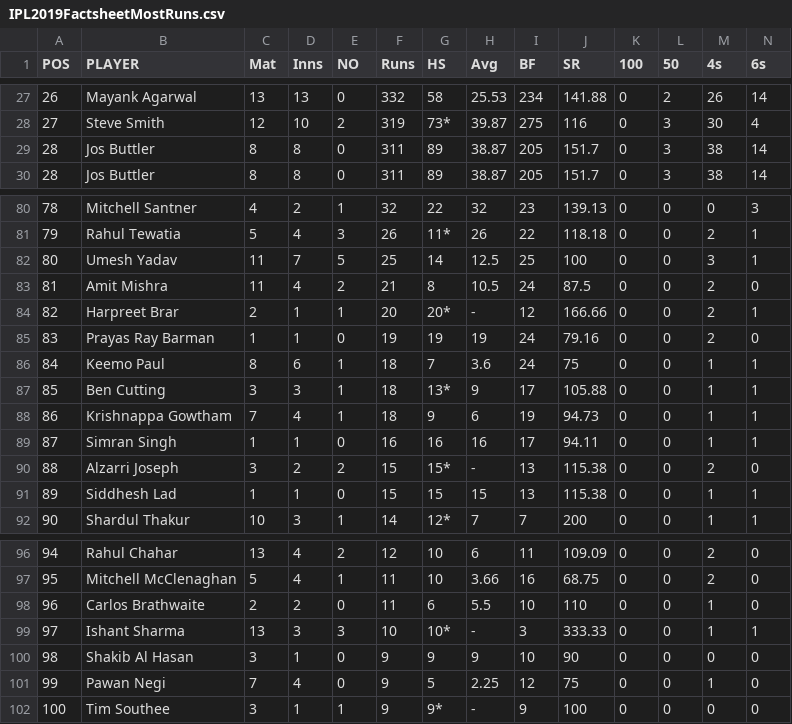
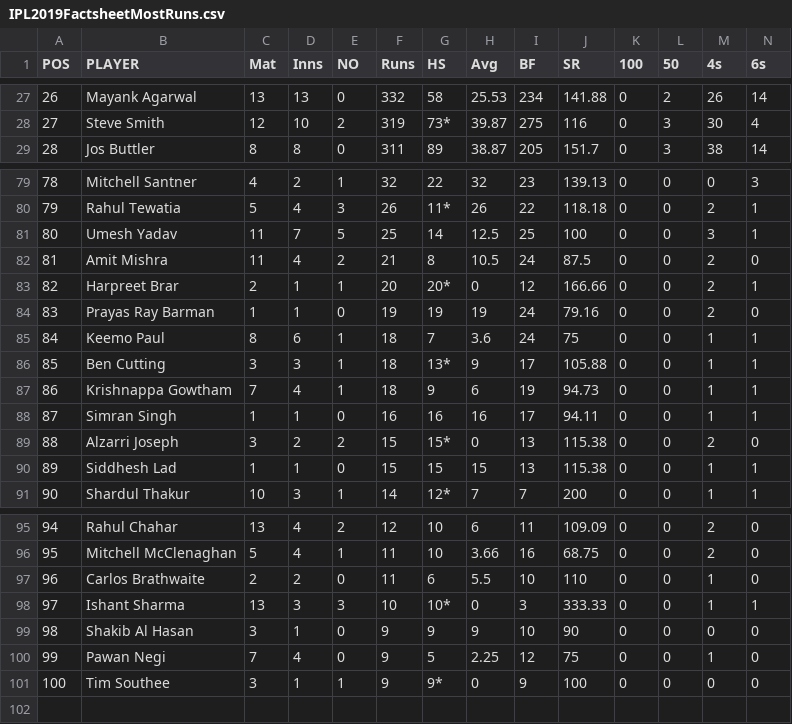
Before and after one commit to Rajan-rkg9/Workshop_IPLAnalyer, a CSV file: src/resources/IPL2019FactsheetMostRuns.csv, drawn as a sheet; only a part is shown, gaps mark what is left out.

Commit message:
[Rajan-rkg9] Sort. to get best batting average of player

```diff
--- a/src/resources/IPL2019FactsheetMostRuns.csv
+++ b/src/resources/IPL2019FactsheetMostRuns.csv
@@ -28,3 +28,2 @@
 27,Steve Smith,12,10,2,319,73*,39.87,275,116,0,3,30,4
-28,Jos Buttler,8,8,0,311,89,38.87,205,151.7,0,3,38,14
 28,Jos Buttler,8,8,0,311,89,38.87,205,151.7,0,3,38,14
@@ -83,3 +82,3 @@
 81,Amit Mishra,11,4,2,21,8,10.5,24,87.5,0,0,2,0
-82,Harpreet Brar,2,1,1,20,20*,-,12,166.66,0,0,2,1
+82,Harpreet Brar,2,1,1,20,20*,0,12,166.66,0,0,2,1
 83,Prayas Ray Barman,1,1,0,19,19,19,24,79.16,0,0,2,0
@@ -89,3 +88,3 @@
 87,Simran Singh,1,1,0,16,16,16,17,94.11,0,0,1,1
-88,Alzarri Joseph,3,2,2,15,15*,-,13,115.38,0,0,2,0
+88,Alzarri Joseph,3,2,2,15,15*,0,13,115.38,0,0,2,0
 89,Siddhesh Lad,1,1,0,15,15,15,13,115.38,0,0,1,1
@@ -98,5 +97,5 @@
 96,Carlos Brathwaite,2,2,0,11,6,5.5,10,110,0,0,1,0
-97,Ishant Sharma,13,3,3,10,10*,-,3,333.33,0,0,1,1
+97,Ishant Sharma,13,3,3,10,10*,0,3,333.33,0,0,1,1
 98,Shakib Al Hasan,3,1,0,9,9,9,10,90,0,0,0,0
 99,Pawan Negi,7,4,0,9,5,2.25,12,75,0,0,1,0
-100,Tim Southee,3,1,1,9,9*,-,9,100,0,0,0,0
+100,Tim Southee,3,1,1,9,9*,0,9,100,0,0,0,0
```
Also changed, not shown: 9 other files.
